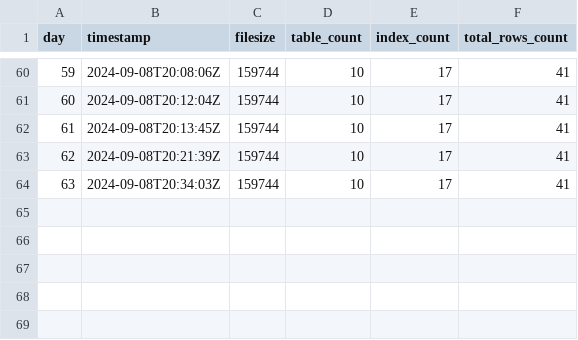
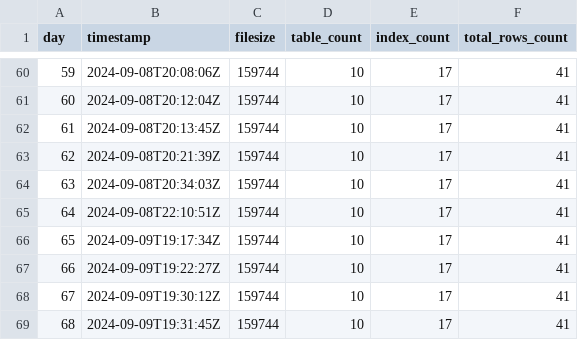
Before and after one commit to traumst/neon-chat, a CSV file: metrics/db-size-over-time.csv, drawn as a sheet; only a part is shown, gaps mark what is left out.

```diff
--- a/metrics/db-size-over-time.csv
+++ b/metrics/db-size-over-time.csv
@@ -64 +64,6 @@ day,timestamp,filesize,table_count,index_count,total_rows_count
 63,2024-09-08T20:34:03Z,159744,10,17,41
+64,2024-09-08T22:10:51Z,159744,10,17,41
+65,2024-09-09T19:17:34Z,159744,10,17,41
+66,2024-09-09T19:22:27Z,159744,10,17,41
+67,2024-09-09T19:30:12Z,159744,10,17,41
+68,2024-09-09T19:31:45Z,159744,10,17,41
```
Also changed, not shown: 3 other files.
